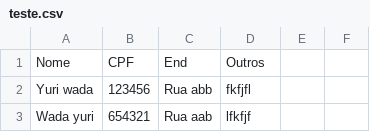
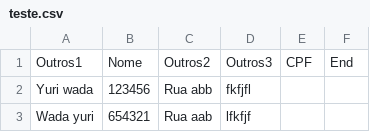
Before and after one commit to YuriWada/tp01, a CSV file: tp/teste.csv, drawn as a sheet; only a part is shown.

```diff
--- a/tp/teste.csv
+++ b/tp/teste.csv
@@ -1,2 +1,2 @@
-Nome,CPF,End,Outros
+Outros1,Nome,Outros2,Outros3,CPF,End
 Yuri wada,123456,Rua abb,fkfjfl
```
Also changed, not shown: 4 other files.
